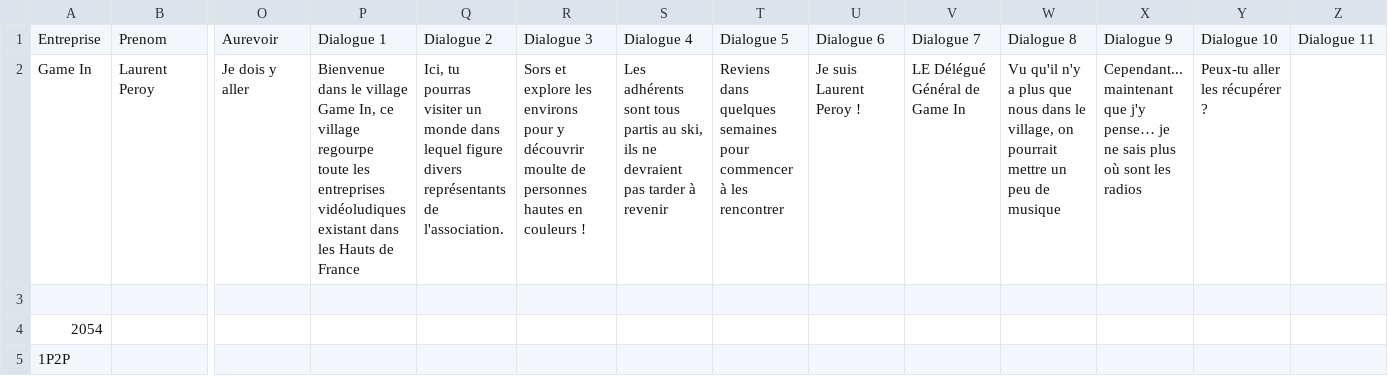
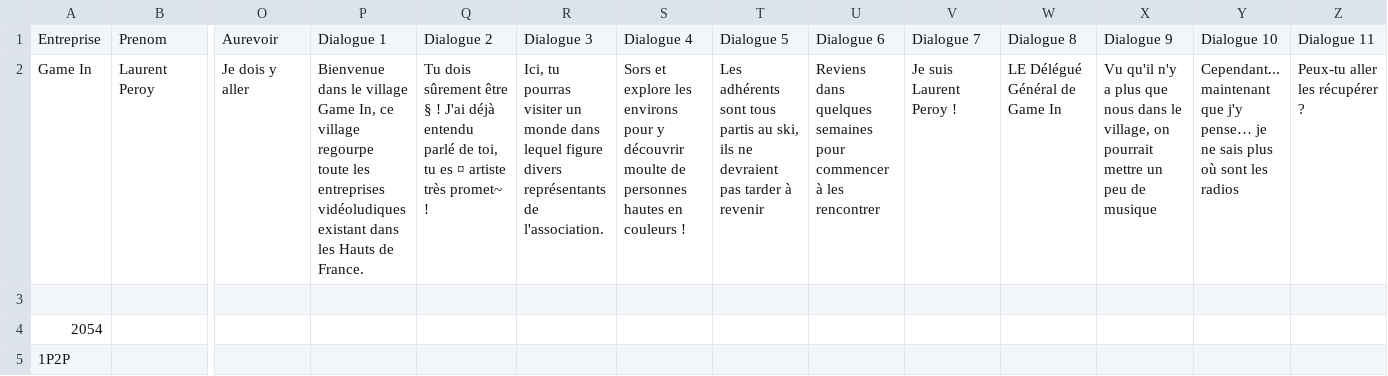
Before and after one commit to SophieMaleval/Projet_Game-IN, a CSV file: Projet_GAMEIN/Assets/Textes/TextDialogue - FR.csv, drawn as a sheet; only a part is shown, gaps mark what is left out; the diff names each change by its address in the sheet, - before the commit and + after, or states it on an @@ line.

Commit message:
Traduction de Dialogue et Adaptation au genre V1

```diff
--- a/Projet_GAMEIN/Assets/Textes/TextDialogue - FR.csv
+++ b/Projet_GAMEIN/Assets/Textes/TextDialogue - FR.csv
-P2: …Hauts de France
+P2: …Hauts de France.
-Q2: Ici, tu pourras visiter un monde dans lequel figure divers représentants de l'association.
+Q2: Tu dois sûrement être § ! J'ai déjà entendu parlé de toi, tu es ¤ artiste très promet~ !
-R2: Sors et explore les environs pour y découvrir moulte de personnes hautes en couleurs !
+R2: Ici, tu pourras visiter un monde dans lequel figure divers représentants de l'association.
-S2: Les adhérents sont tous partis au ski, ils ne devraient pas tarder à revenir
+S2: Sors et explore les environs pour y découvrir moulte de personnes hautes en couleurs !
-T2: Reviens dans quelques semaines pour commencer à les rencontrer
+T2: Les adhérents sont tous partis au ski, ils ne devraient pas tarder à revenir
-U2: Je suis Laurent Peroy !
+U2: Reviens dans quelques semaines pour commencer à les rencontrer
-V2: LE Délégué Général de Game In
+V2: Je suis Laurent Peroy !
-W2: Vu qu'il n'y a plus que nous dans le village, on pourrait mettre un peu de musique
+W2: LE Délégué Général de Game In
-X2: Cependant... maintenant que j'y pense… je ne sais plus où sont les radios
+X2: Vu qu'il n'y a plus que nous dans le village, on pourrait mettre un peu de musique
-Y2: Peux-tu aller les récupérer ?
+Y2: Cependant... maintenant que j'y pense… je ne sais plus où sont les radios
-Z2: (empty)
+Z2: Peux-tu aller les récupérer ?
```
Also changed, not shown: 8 other files.
